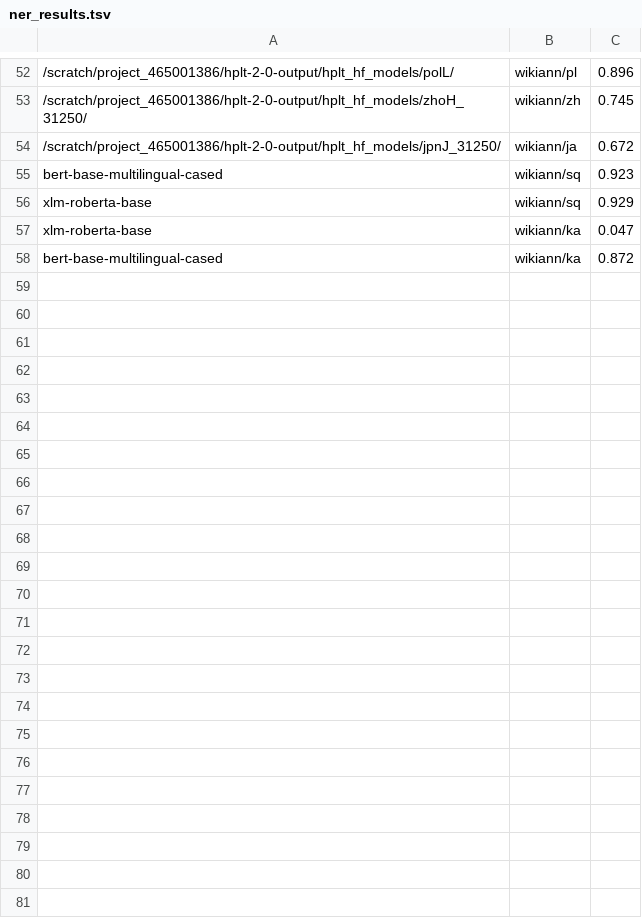
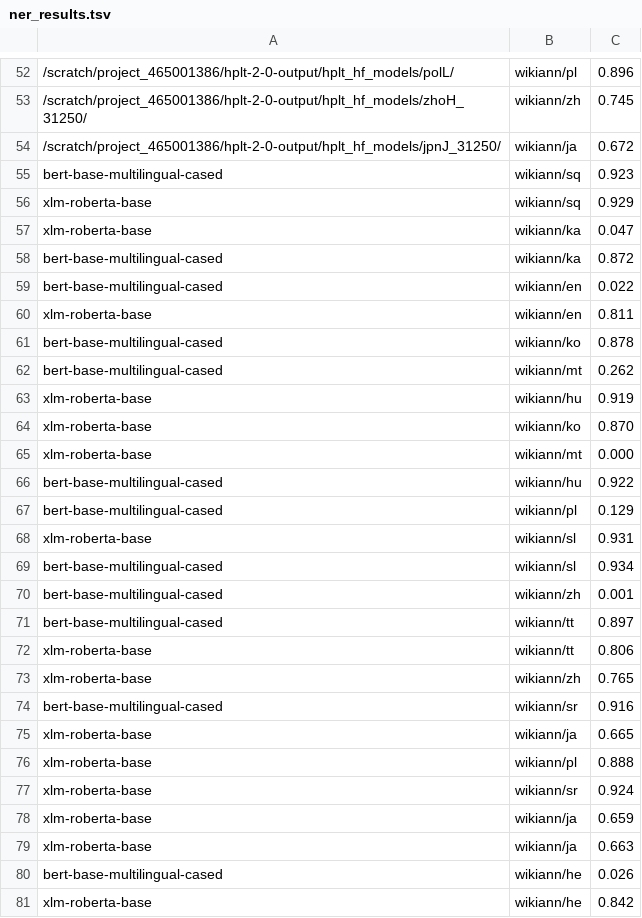
Before and after one commit to hplt-project/HPLT-WP4, a TSV file: evaluation/ner/ner_results.tsv, drawn as a sheet; only a part is shown, gaps mark what is left out.

```diff
--- a/evaluation/ner/ner_results.tsv
+++ b/evaluation/ner/ner_results.tsv
@@ -58 +58,24 @@ xlm-roberta-base	wikiann/ka	0.047
 bert-base-multilingual-cased	wikiann/ka	0.872
+bert-base-multilingual-cased	wikiann/en	0.022
+xlm-roberta-base	wikiann/en	0.811
+bert-base-multilingual-cased	wikiann/ko	0.878
+bert-base-multilingual-cased	wikiann/mt	0.262
+xlm-roberta-base	wikiann/hu	0.919
+xlm-roberta-base	wikiann/ko	0.870
+xlm-roberta-base	wikiann/mt	0.000
+bert-base-multilingual-cased	wikiann/hu	0.922
+bert-base-multilingual-cased	wikiann/pl	0.129
+xlm-roberta-base	wikiann/sl	0.931
+bert-base-multilingual-cased	wikiann/sl	0.934
+bert-base-multilingual-cased	wikiann/zh	0.001
+bert-base-multilingual-cased	wikiann/tt	0.897
+xlm-roberta-base	wikiann/tt	0.806
+xlm-roberta-base	wikiann/zh	0.765
+bert-base-multilingual-cased	wikiann/sr	0.916
+xlm-roberta-base	wikiann/ja	0.665
+xlm-roberta-base	wikiann/pl	0.888
+xlm-roberta-base	wikiann/sr	0.924
+xlm-roberta-base	wikiann/ja	0.659
+xlm-roberta-base	wikiann/ja	0.663
+bert-base-multilingual-cased	wikiann/he	0.026
+xlm-roberta-base	wikiann/he	0.842
```
Also changed, not shown: evaluation/ud/results.csv, 1 other file.
